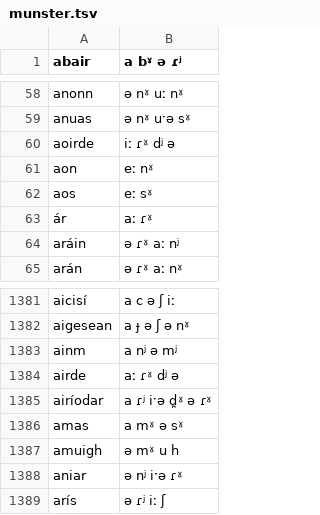
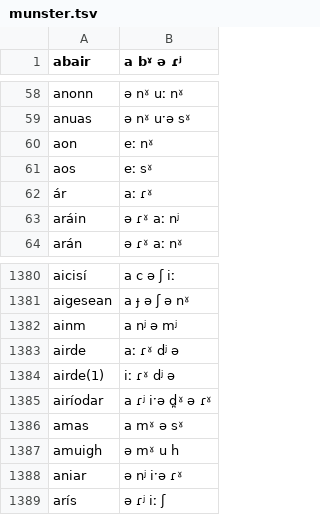
Before and after one commit to jimregan/irish-asr-data, a TSV file: pron/munster.tsv, drawn as a sheet; only a part is shown, gaps mark what is left out.

Commit message:
i: ɾˠ dʲ ə is still a valid munster pronunciation for airde

```diff
--- a/pron/munster.tsv
+++ b/pron/munster.tsv
@@ -59,3 +59,2 @@ anonn	ə nˠ uː nˠ
 anuas	ə nˠ uˑə sˠ
-aoirde	iː ɾˠ dʲ ə
 aon	eː nˠ
@@ -1384,2 +1383,3 @@ ainm	a nʲ ə mʲ
 airde	aː ɾˠ dʲ ə
+airde(1)	iː ɾˠ dʲ ə
 airíodar	a ɾʲ iˑə d̪ˠ ə ɾˠ
```
Also changed, not shown: 1 other file.
